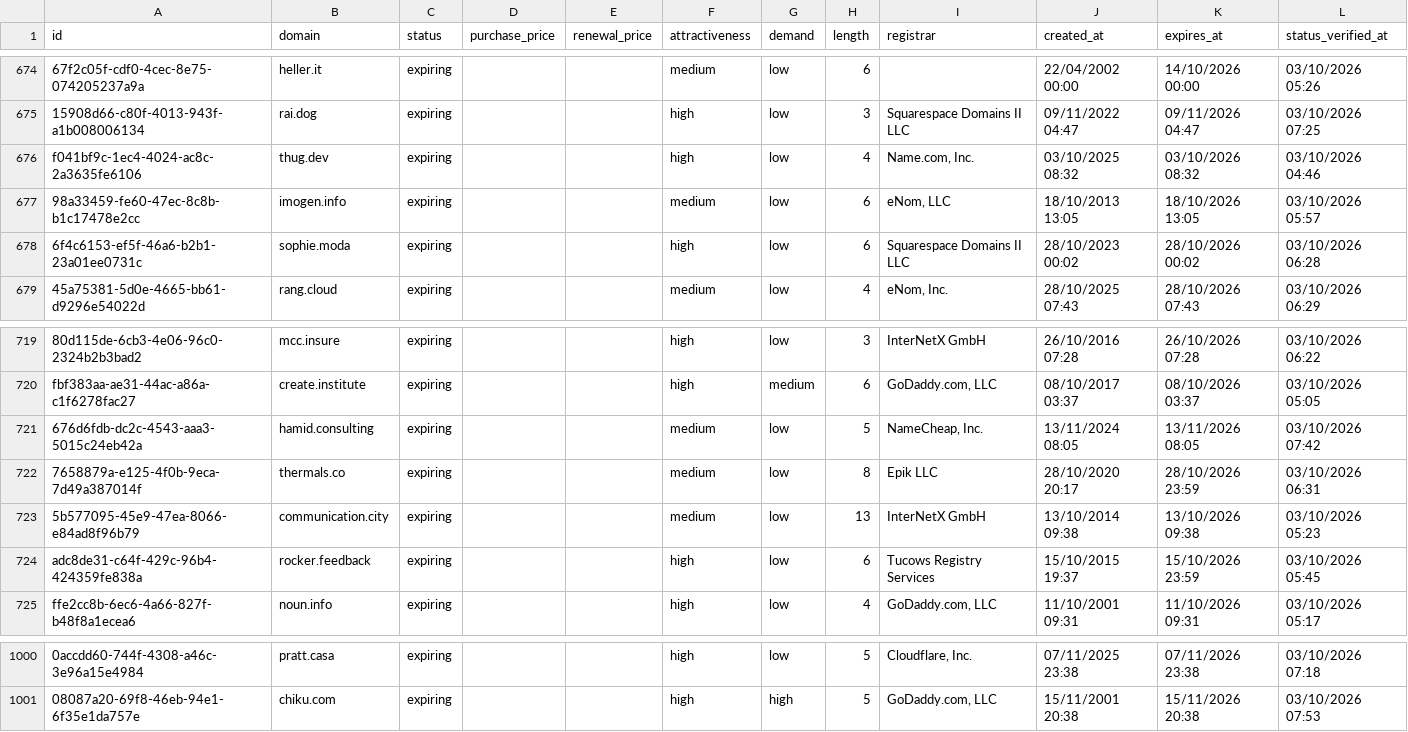
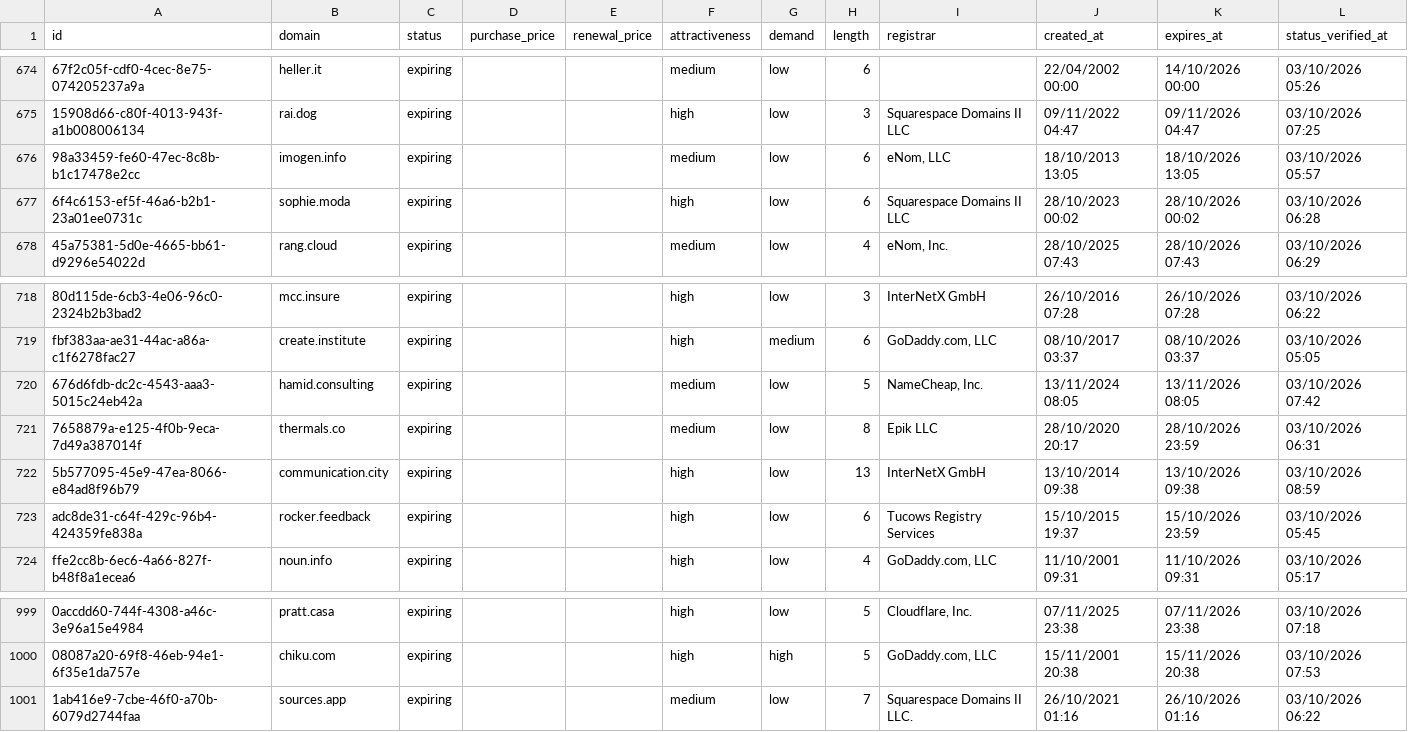
Before and after one commit to UniqueDomains/expiring-oneword-domains, a CSV file: expiring.csv, drawn as a sheet; only a part is shown, gaps mark what is left out; removed rows and columns are numbered as before the commit, all else as after; the diff names each change by its address in the sheet, - before the commit and + after, or states it on an @@ line.

Commit message:
Domains update

```diff
--- a/expiring.csv
+++ b/expiring.csv
-row 676: f041bf9c-1ec4-4024-ac8c-2a3635fe6106 | thug.dev | expiring |  |  | high | low | 4 | Name.com, Inc. | 03/10/2025 08:32 | 03/10/2026 08:32 | 03/10/2026 04:46
-F722 (attractiveness): medium
+F722 (attractiveness): high
-L722 (status_verified_at): 03/10/2026 05:23
+L722 (status_verified_at): 03/10/2026 08:59
+row 1001: 1ab416e9-7cbe-46f0-a70b-6079d2744faa | sources.app | expiring |  |  | medium | low | 7 | Squarespace Domains II LLC. | 26/10/2021 01:16 | 26/10/2026 01:16 | 03/10/2026 06:22
```
Also changed, not shown: 3 other files.
